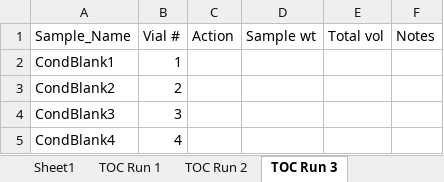
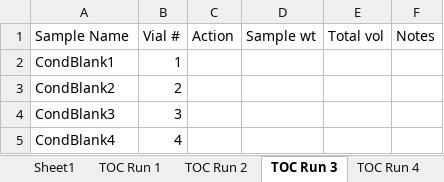
Before and after one commit to COMPASS-DOE/tempest_ionic_strength, an Excel workbook: Laboratory_Processing_Metadata_Files/Column_exp_sample_list.xlsx, sheet TOC Run 3, drawn as a sheet; only a part is shown; values as stored, in another font and other column widths than the file's, no borders; the diff names each change by its address in the sheet, - before the commit and + after, or states it on an @@ line.

Commit message:
Update Column_exp_sample_list.xlsx

```diff
--- a/Laboratory_Processing_Metadata_Files/Column_exp_sample_list.xlsx (sheet TOC Run 3)
+++ b/Laboratory_Processing_Metadata_Files/Column_exp_sample_list.xlsx (sheet TOC Run 3)
+sheet tab: TOC Run 4
-A1: Sample_Name
+A1: Sample Name
```
Also changed, not shown: sheet Sheet1.
